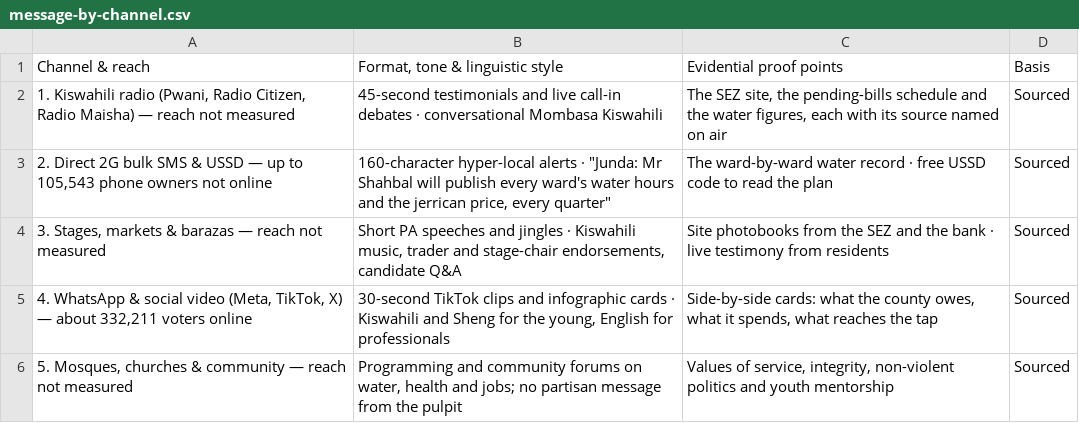
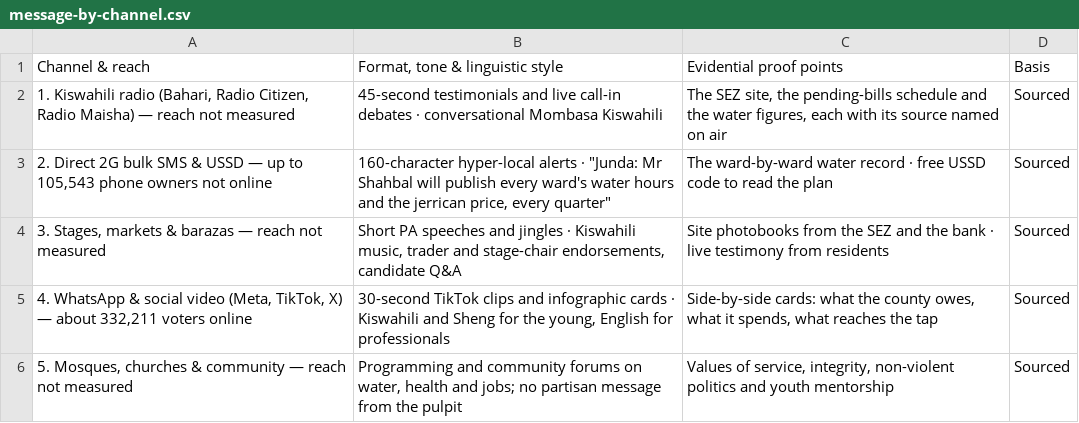
Before and after one commit to Muluvi/Suleiman-Shahbal, a CSV file: public/data/message-by-channel.csv, drawn as a sheet.

```diff
--- a/public/data/message-by-channel.csv
+++ b/public/data/message-by-channel.csv
@@ -1,3 +1,3 @@
 Channel & reach,"Format, tone & linguistic style",Evidential proof points,Basis
-"1. Kiswahili radio (Pwani, Radio Citizen, Radio Maisha) — reach not measured",45-second testimonials and live call-in debates · conversational Mombasa Kiswahili,"The SEZ site, the pending-bills schedule and the water figures, each with its source named on air",Sourced
+"1. Kiswahili radio (Bahari, Radio Citizen, Radio Maisha) — reach not measured",45-second testimonials and live call-in debates · conversational Mombasa Kiswahili,"The SEZ site, the pending-bills schedule and the water figures, each with its source named on air",Sourced
 "2. Direct 2G bulk SMS & USSD — up to 105,543 phone owners not online","160-character hyper-local alerts · ""Junda: Mr Shahbal will publish every ward's water hours and the jerrican price, every quarter""",The ward-by-ward water record · free USSD code to read the plan,Sourced
```
Also changed, not shown: public/data/asset-library.csv, public/data/fig-2-7-media.csv, 32 other files.
